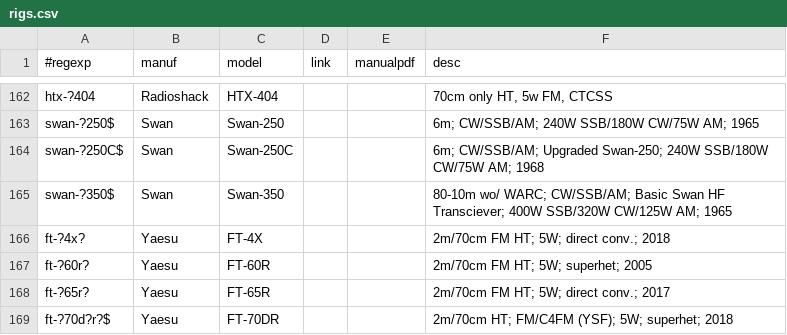
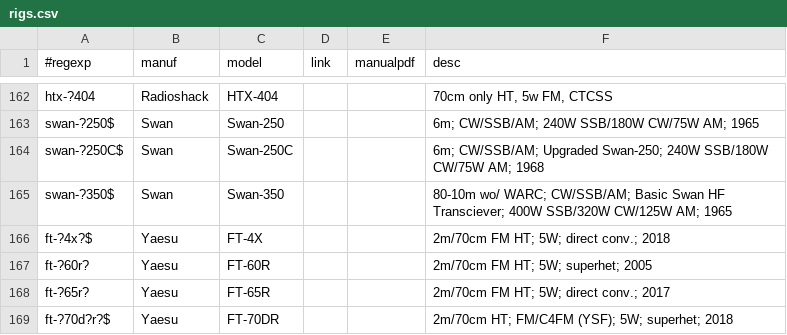
Before and after one commit to molo1134/rigs, a CSV file: rigs.csv, drawn as a sheet; only a part is shown, gaps mark what is left out.

Commit message:
fix ft-4x/ft-450 mixup

```diff
--- a/rigs.csv
+++ b/rigs.csv
@@ -165,3 +165,3 @@ swan-?250C$,Swan,Swan-250C,,,"6m; CW/SSB/AM; Upgraded Swan-250; 240W SSB/180W CW
 swan-?350$,Swan,Swan-350,,,"80-10m wo/ WARC; CW/SSB/AM; Basic Swan HF Transciever; 400W SSB/320W CW/125W AM; 1965"
-ft-?4x?,Yaesu,FT-4X,,,"2m/70cm FM HT; 5W; direct conv.; 2018"
+ft-?4x?$,Yaesu,FT-4X,,,"2m/70cm FM HT; 5W; direct conv.; 2018"
 ft-?60r?,Yaesu,FT-60R,,,"2m/70cm FM HT; 5W; superhet; 2005"
```
